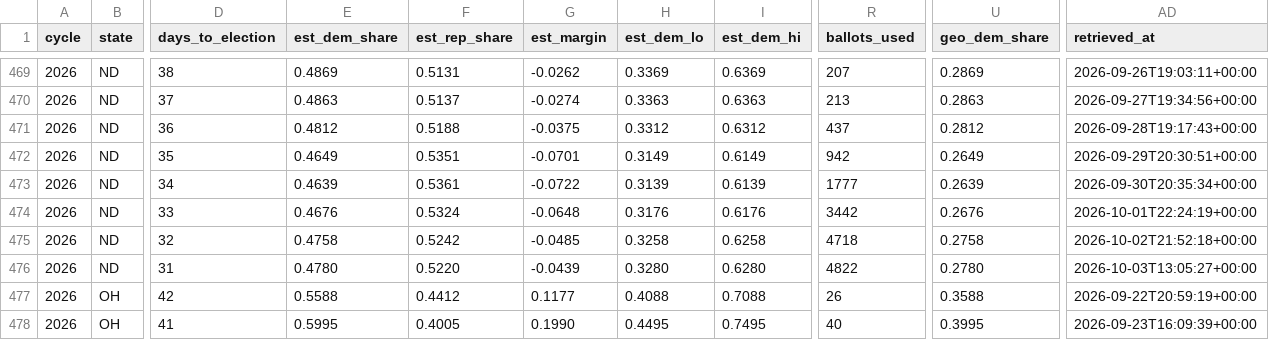
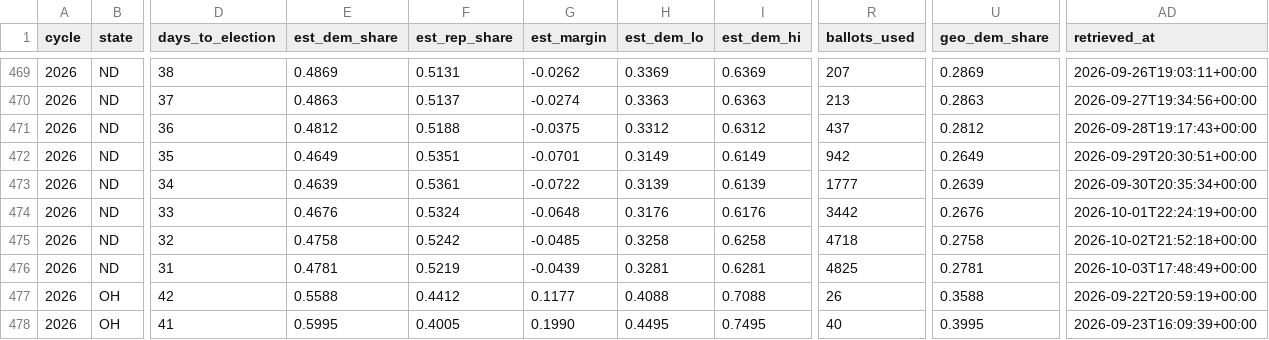
Before and after one commit to ElectIndex/26_early_vote, a CSV file: output/party_estimate.csv, drawn as a sheet; only a part is shown, gaps mark what is left out; the diff names each change by its address in the sheet, - before the commit and + after, or states it on an @@ line.

```diff
--- a/output/party_estimate.csv
+++ b/output/party_estimate.csv
-E476 (est_dem_share): 0.4780
+E476 (est_dem_share): 0.4781
-F476 (est_rep_share): 0.5220
+F476 (est_rep_share): 0.5219
-H476 (est_dem_lo): 0.3280
+H476 (est_dem_lo): 0.3281
-I476 (est_dem_hi): 0.6280
+I476 (est_dem_hi): 0.6281
-R476 (ballots_used): 4822
+R476 (ballots_used): 4825
-U476 (geo_dem_share): 0.2780
+U476 (geo_dem_share): 0.2781
-AD476 (retrieved_at): 2026-10-03T13:05:27+00:00
+AD476 (retrieved_at): 2026-10-03T17:48:49+00:00
```
Also changed, not shown: output/counties/nd.csv, output/ev_state_daily.csv, 3 other files.
